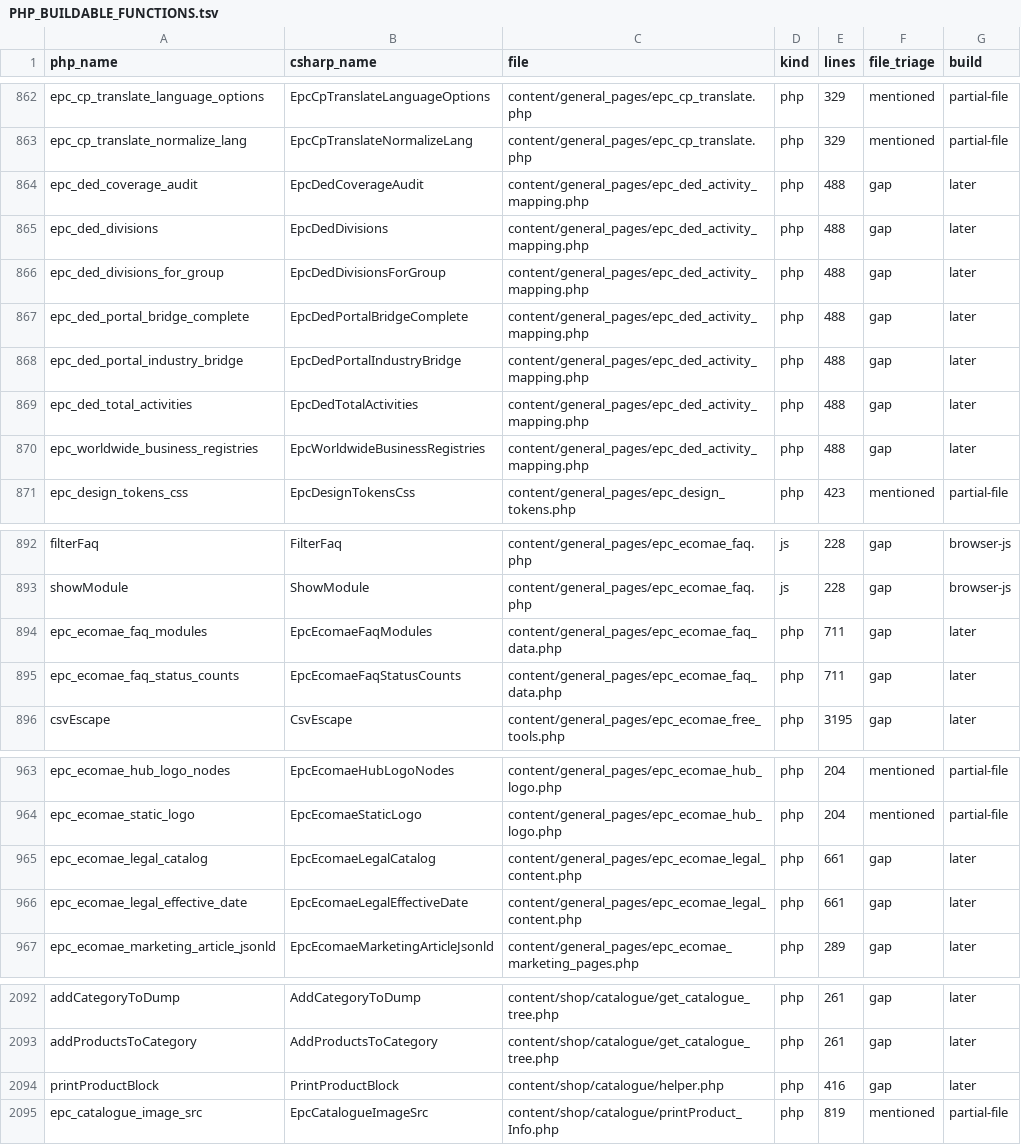
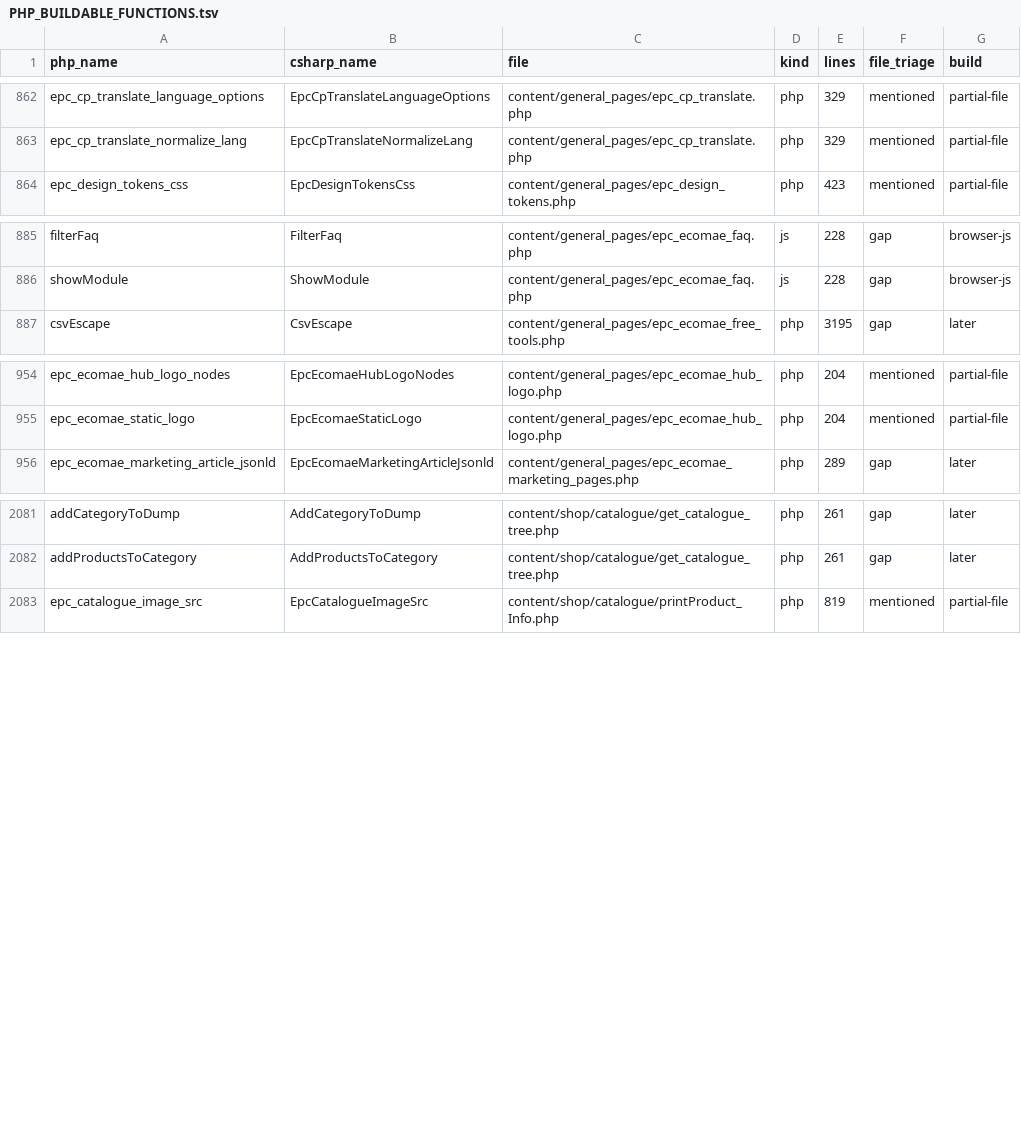
Before and after one commit to epartscart/ecomae, a TSV file: docs/migration/inventory/PHP_BUILDABLE_FUNCTIONS.tsv, drawn as a sheet; only a part is shown, gaps mark what is left out.

```diff
--- a/docs/migration/inventory/PHP_BUILDABLE_FUNCTIONS.tsv
+++ b/docs/migration/inventory/PHP_BUILDABLE_FUNCTIONS.tsv
@@ -863,9 +863,2 @@ epc_cp_translate_language_options	EpcCpTranslateLanguageOptions	content/general_
 epc_cp_translate_normalize_lang	EpcCpTranslateNormalizeLang	content/general_pages/epc_cp_translate.php	php	329	mentioned	partial-file
-epc_ded_coverage_audit	EpcDedCoverageAudit	content/general_pages/epc_ded_activity_mapping.php	php	488	gap	later
-epc_ded_divisions	EpcDedDivisions	content/general_pages/epc_ded_activity_mapping.php	php	488	gap	later
-epc_ded_divisions_for_group	EpcDedDivisionsForGroup	content/general_pages/epc_ded_activity_mapping.php	php	488	gap	later
-epc_ded_portal_bridge_complete	EpcDedPortalBridgeComplete	content/general_pages/epc_ded_activity_mapping.php	php	488	gap	later
-epc_ded_portal_industry_bridge	EpcDedPortalIndustryBridge	content/general_pages/epc_ded_activity_mapping.php	php	488	gap	later
-epc_ded_total_activities	EpcDedTotalActivities	content/general_pages/epc_ded_activity_mapping.php	php	488	gap	later
-epc_worldwide_business_registries	EpcWorldwideBusinessRegistries	content/general_pages/epc_ded_activity_mapping.php	php	488	gap	later
 epc_design_tokens_css	EpcDesignTokensCss	content/general_pages/epc_design_tokens.php	php	423	mentioned	partial-file
@@ -893,4 +886,2 @@ filterFaq	FilterFaq	content/general_pages/epc_ecomae_faq.php	js	228	gap	browser-
 showModule	ShowModule	content/general_pages/epc_ecomae_faq.php	js	228	gap	browser-js
-epc_ecomae_faq_modules	EpcEcomaeFaqModules	content/general_pages/epc_ecomae_faq_data.php	php	711	gap	later
-epc_ecomae_faq_status_counts	EpcEcomaeFaqStatusCounts	content/general_pages/epc_ecomae_faq_data.php	php	711	gap	later
 csvEscape	CsvEscape	content/general_pages/epc_ecomae_free_tools.php	php	3195	gap	later
@@ -964,4 +955,2 @@ epc_ecomae_hub_logo_nodes	EpcEcomaeHubLogoNodes	content/general_pages/epc_ecomae
 epc_ecomae_static_logo	EpcEcomaeStaticLogo	content/general_pages/epc_ecomae_hub_logo.php	php	204	mentioned	partial-file
-epc_ecomae_legal_catalog	EpcEcomaeLegalCatalog	content/general_pages/epc_ecomae_legal_content.php	php	661	gap	later
-epc_ecomae_legal_effective_date	EpcEcomaeLegalEffectiveDate	content/general_pages/epc_ecomae_legal_content.php	php	661	gap	later
 epc_ecomae_marketing_article_jsonld	EpcEcomaeMarketingArticleJsonld	content/general_pages/epc_ecomae_marketing_pages.php	php	289	gap	later
@@ -2093,3 +2082,2 @@ addCategoryToDump	AddCategoryToDump	content/shop/catalogue/get_catalogue_tree.ph
 addProductsToCategory	AddProductsToCategory	content/shop/catalogue/get_catalogue_tree.php	php	261	gap	later
-printProductBlock	PrintProductBlock	content/shop/catalogue/helper.php	php	416	gap	later
 epc_catalogue_image_src	EpcCatalogueImageSrc	content/shop/catalogue/printProduct_Info.php	php	819	mentioned	partial-file
```
Also changed, not shown: 5 other files.
